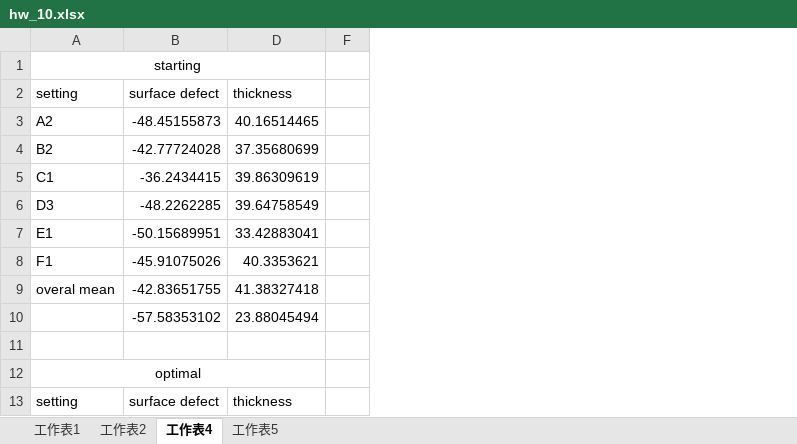
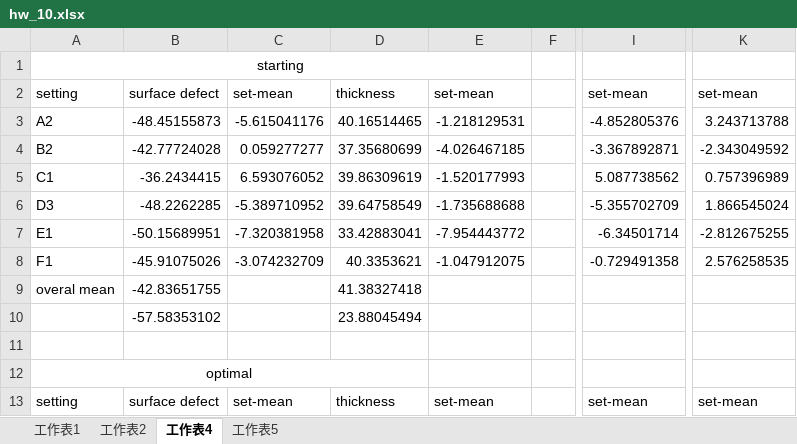
Before and after one commit to Yi-An-Wang/institute_information, an Excel workbook: 統計管制與最佳化方法概論/homework/my_homework/HW10/hw_10.xlsx, sheet 工作表4, drawn as a sheet; only a part is shown, gaps mark what is left out; values as stored, in another font and other column widths than the file's, no borders; the diff names each change by its address in the sheet, - before the commit and + after, or states it on an @@ line.

```diff
--- a/統計管制與最佳化方法概論/homework/my_homework/HW10/hw_10.xlsx (sheet 工作表4)
+++ b/統計管制與最佳化方法概論/homework/my_homework/HW10/hw_10.xlsx (sheet 工作表4)
@@ column C unhidden, rows 2-13: set-mean | -5.615041176 | 0.059277277 | 6.593076052 | -5.389710952 | -7.320381958 | -3.074232709 |  |  |  |  | set-mean @@
@@ column E unhidden, rows 2-13: set-mean | -1.218129531 | -4.026467185 | -1.520177993 | -1.735688688 | -7.954443772 | -1.047912075 |  |  |  |  | set-mean @@
@@ column I unhidden, rows 2-13: set-mean | -4.852805376 | -3.367892871 | 5.087738562 | -5.355702709 | -6.34501714 | -0.729491358 |  |  |  |  | set-mean @@
@@ column K unhidden, rows 2-13: set-mean | 3.243713788 | -2.343049592 | 0.757396989 | 1.866545024 | -2.812675255 | 2.576258535 |  |  |  |  | set-mean @@
```
Also changed, not shown: 統計管制與最佳化方法概論/homework/my_homework/HW13/hw_13.xlsx, 統計管制與最佳化方法概論/homework/my_homework/HW14/hw_14.xlsx, 7 other files.
